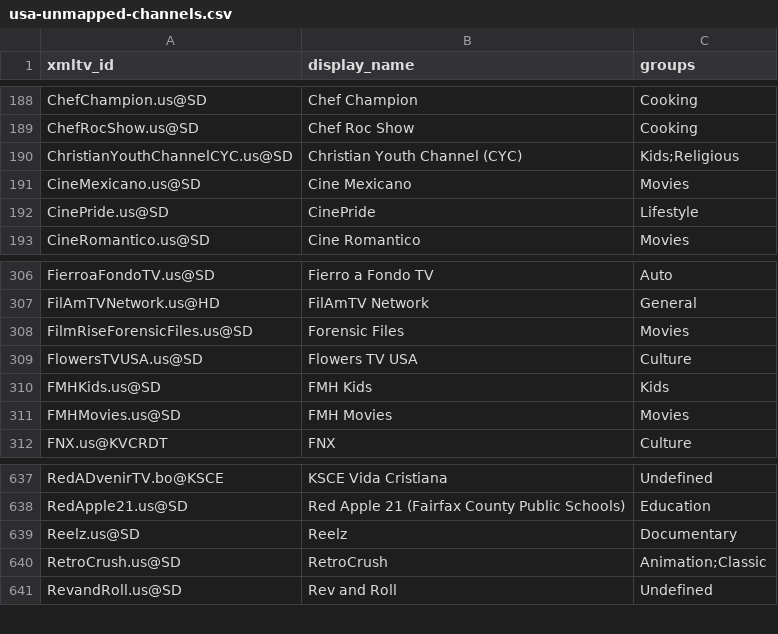
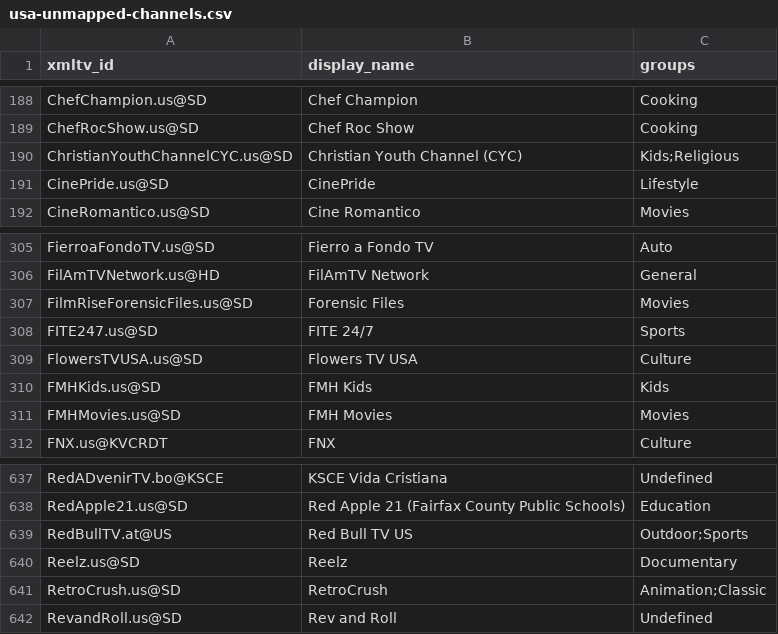
Before and after one commit to Kaimandura/epg-de, a CSV file: reports/usa-unmapped-channels.csv, drawn as a sheet; only a part is shown, gaps mark what is left out.

```diff
--- a/reports/usa-unmapped-channels.csv
+++ b/reports/usa-unmapped-channels.csv
@@ -190,3 +190,2 @@ ChefRocShow.us@SD,Chef Roc Show,Cooking
 ChristianYouthChannelCYC.us@SD,Christian Youth Channel (CYC),Kids;Religious
-CineMexicano.us@SD,Cine Mexicano,Movies
 CinePride.us@SD,CinePride,Lifestyle
@@ -308,2 +307,3 @@ FilAmTVNetwork.us@HD,FilAmTV Network,General
 FilmRiseForensicFiles.us@SD,Forensic Files,Movies
+FITE247.us@SD,FITE 24/7,Sports
 FlowersTVUSA.us@SD,Flowers TV USA,Culture
@@ -638,2 +638,3 @@ RedADvenirTV.bo@KSCE,KSCE Vida Cristiana,Undefined
 RedApple21.us@SD,Red Apple 21 (Fairfax County Public Schools),Education
+RedBullTV.at@US,Red Bull TV US,Outdoor;Sports
 Reelz.us@SD,Reelz,Documentary
```
Also changed, not shown: reports/usa-channel-mapping.csv, reports/usa-coverage.csv, 5 other files.
